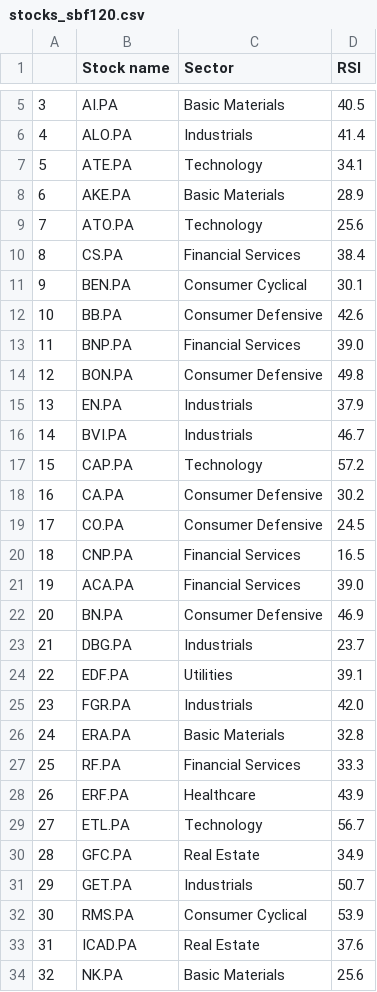
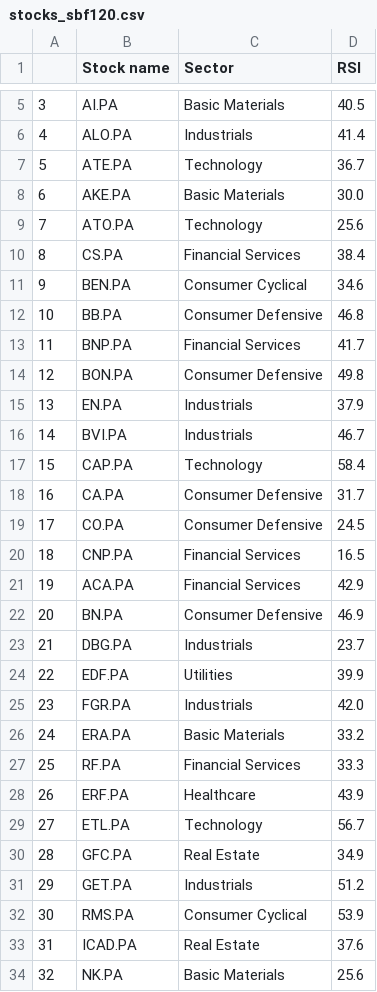
Before and after one commit to stockscreenerMM/stockscreenerMM.github.io, a CSV file: data/stocks_sbf120.csv, drawn as a sheet; only a part is shown, gaps mark what is left out; the diff covers the shown part only.

Commit message:
Updating the repository GitHub html pages in the docs folder

```diff
--- a/data/stocks_sbf120.csv
+++ b/data/stocks_sbf120.csv
@@ -6,9 +6,9 @@
 4,ALO.PA,Industrials,41.4
-5,ATE.PA,Technology,34.1
-6,AKE.PA,Basic Materials,28.9
+5,ATE.PA,Technology,36.7
+6,AKE.PA,Basic Materials,30.0
 7,ATO.PA,Technology,25.6
 8,CS.PA,Financial Services,38.4
-9,BEN.PA,Consumer Cyclical,30.1
-10,BB.PA,Consumer Defensive,42.6
-11,BNP.PA,Financial Services,39.0
+9,BEN.PA,Consumer Cyclical,34.6
+10,BB.PA,Consumer Defensive,46.8
+11,BNP.PA,Financial Services,41.7
 12,BON.PA,Consumer Defensive,49.8
@@ -16,12 +16,12 @@
 14,BVI.PA,Industrials,46.7
-15,CAP.PA,Technology,57.2
-16,CA.PA,Consumer Defensive,30.2
+15,CAP.PA,Technology,58.4
+16,CA.PA,Consumer Defensive,31.7
 17,CO.PA,Consumer Defensive,24.5
 18,CNP.PA,Financial Services,16.5
-19,ACA.PA,Financial Services,39.0
+19,ACA.PA,Financial Services,42.9
 20,BN.PA,Consumer Defensive,46.9
 21,DBG.PA,Industrials,23.7
-22,EDF.PA,Utilities,39.1
+22,EDF.PA,Utilities,39.9
 23,FGR.PA,Industrials,42.0
-24,ERA.PA,Basic Materials,32.8
+24,ERA.PA,Basic Materials,33.2
 25,RF.PA,Financial Services,33.3
@@ -30,3 +30,3 @@
 28,GFC.PA,Real Estate,34.9
-29,GET.PA,Industrials,50.7
+29,GET.PA,Industrials,51.2
 30,RMS.PA,Consumer Cyclical,53.9
```
Also changed, not shown: 13 edited cells elsewhere in this file.
